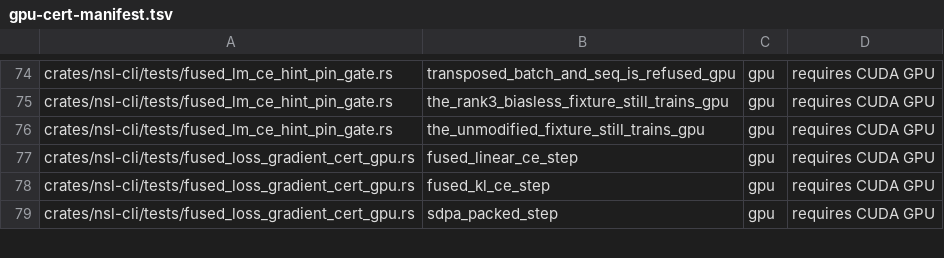
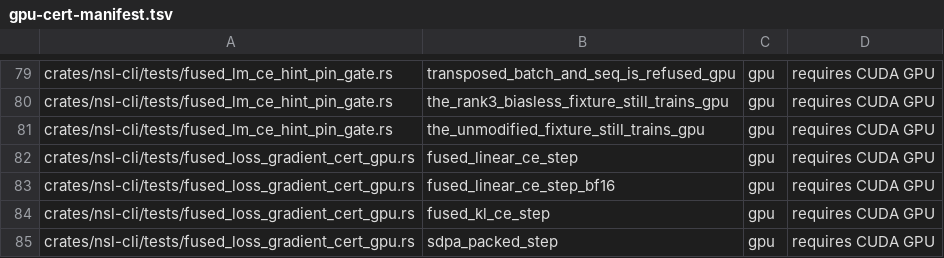
Before and after one commit to bwiemz/NSL, a TSV file: ci/gpu-cert-manifest.tsv, drawn as a sheet; only a part is shown, gaps mark what is left out; the diff covers the shown part only; the diff names each change by its address in the sheet, - before the commit and + after, or states it on an @@ line.

```diff
--- a/ci/gpu-cert-manifest.tsv
+++ b/ci/gpu-cert-manifest.tsv
+row 83: crates/nsl-cli/tests/fused_loss_gradient_cert_gpu.rs | fused_linear_ce_step_bf16 | gpu | requires CUDA GPU
```
Also changed, not shown: 28 added rows, 7 removed rows and 6 edited cells elsewhere in this file.
